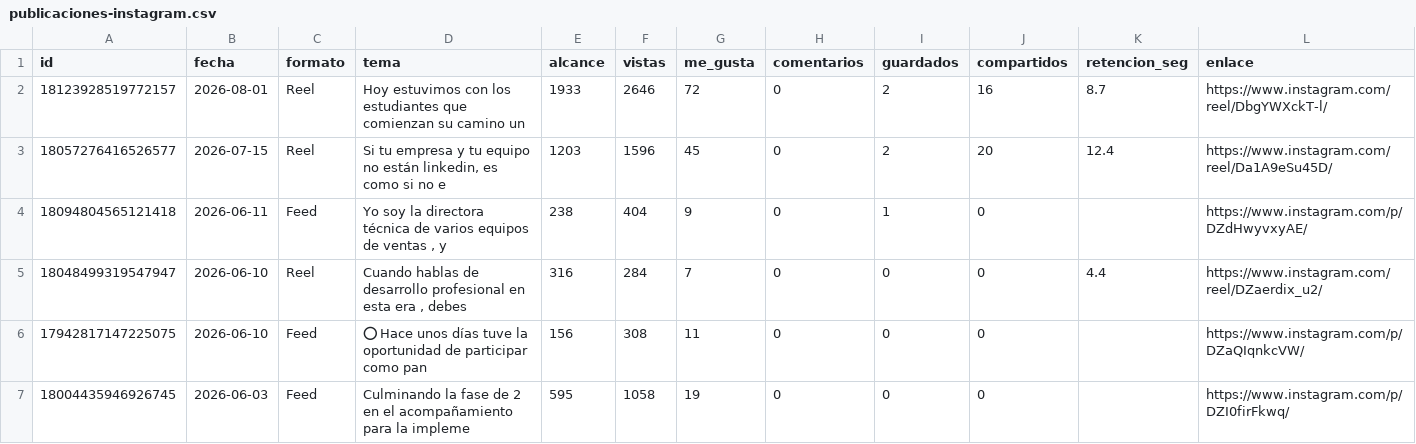
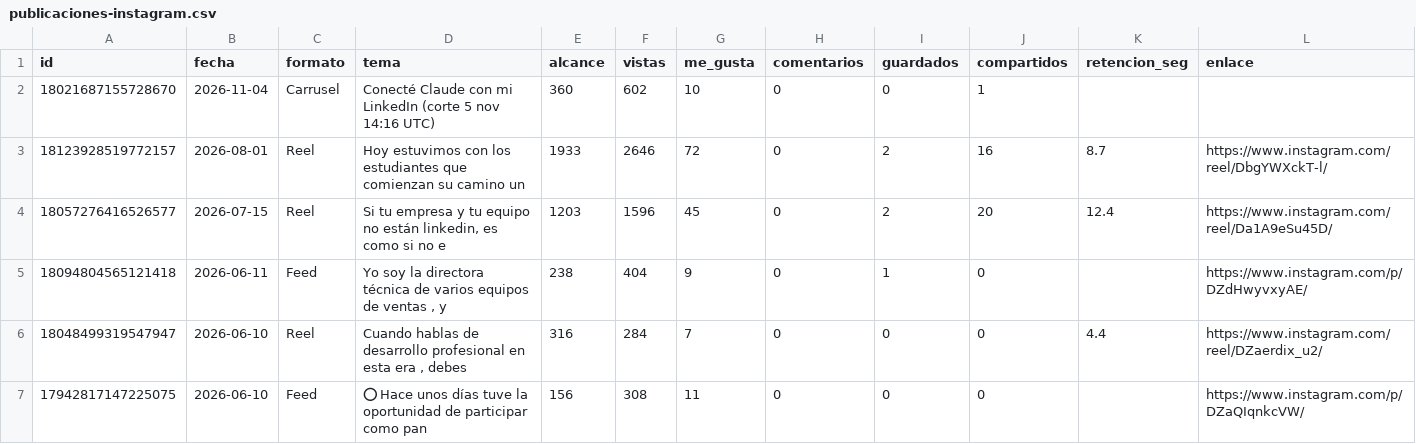
Before and after one commit to MentoraSandraCurvelo/Play-Sales-Revolution-AI, a CSV file: estrategia/instagram/tablero-isaia/publicaciones-instagram.csv, drawn as a sheet; only a part is shown; the shorter side is filled out with more unchanged rows.

```diff
--- a/estrategia/instagram/tablero-isaia/publicaciones-instagram.csv
+++ b/estrategia/instagram/tablero-isaia/publicaciones-instagram.csv
@@ -1,2 +1,3 @@
 id,fecha,formato,tema,alcance,vistas,me_gusta,comentarios,guardados,compartidos,retencion_seg,enlace
+18021687155728670,2026-11-04,Carrusel,Conecté Claude con mi LinkedIn (corte 5 nov 14:16 UTC),360,602,10,0,0,1,,
 18123928519772157,2026-08-01,Reel,Hoy estuvimos con los estudiantes que comienzan su camino un,1933,2646,72,0,2,16,8.7,https://www.instagram.com/reel/DbgYWXckT-l/
```
